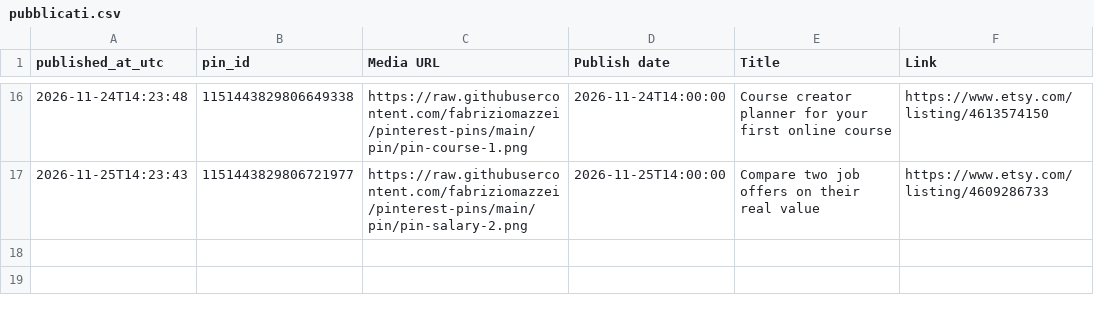
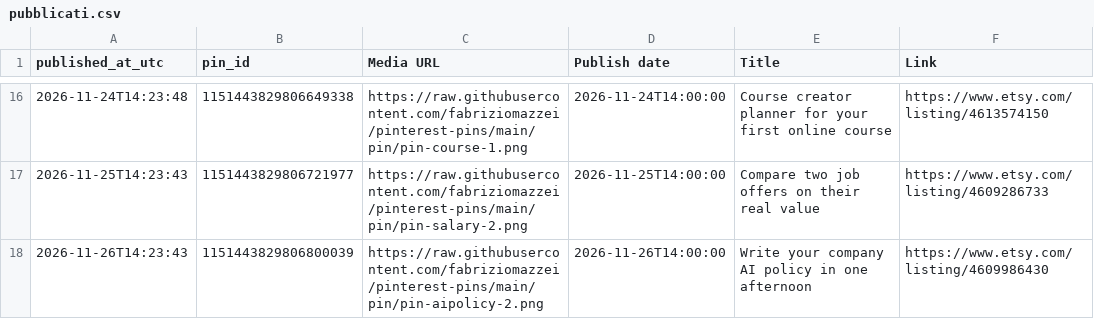
Before and after one commit to fabriziomazzei/pinterest-pins, a CSV file: pubblicati.csv, drawn as a sheet; only a part is shown, gaps mark what is left out.

```diff
--- a/pubblicati.csv
+++ b/pubblicati.csv
@@ -17 +17,2 @@ published_at_utc,pin_id,Media URL,Publish date,Title,Link
 2026-11-25T14:23:43,1151443829806721977,https://raw.githubusercontent.com/fabriziomazzei/pinterest-pins/main/pin/pin-salary-2.png,2026-11-25T14:00:00,Compare two job offers on their real value,https://www.etsy.com/listing/4609286733
+2026-11-26T14:23:43,1151443829806800039,https://raw.githubusercontent.com/fabriziomazzei/pinterest-pins/main/pin/pin-aipolicy-2.png,2026-11-26T14:00:00,Write your company AI policy in one afternoon,https://www.etsy.com/listing/4609986430
```
